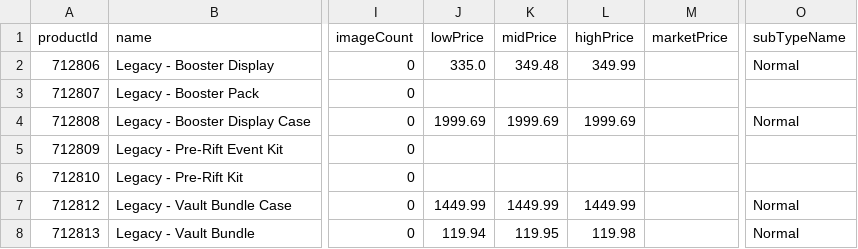
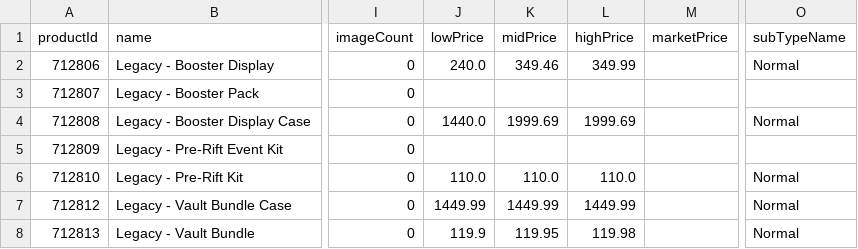
Before and after one commit to MXTradeApps/riftrades, a CSV file: public/price-guide/set_1.csv, drawn as a sheet; only a part is shown, gaps mark what is left out; the diff names each change by its address in the sheet, - before the commit and + after, or states it on an @@ line.

```diff
--- a/public/price-guide/set_1.csv
+++ b/public/price-guide/set_1.csv
-J2 (lowPrice): 335.0
+J2 (lowPrice): 240.0
-K2 (midPrice): 349.48
+K2 (midPrice): 349.46
-J4 (lowPrice): 1999.69
+J4 (lowPrice): 1440.0
-J6 (lowPrice): (empty)
+J6 (lowPrice): 110.0
-K6 (midPrice): (empty)
+K6 (midPrice): 110.0
-L6 (highPrice): (empty)
+L6 (highPrice): 110.0
-O6 (subTypeName): (empty)
+O6 (subTypeName): Normal
-J8 (lowPrice): 119.94
+J8 (lowPrice): 119.9
```
Also changed, not shown: public/price-guide/set_10.csv, public/price-guide/set_11.csv, 13 other files.
